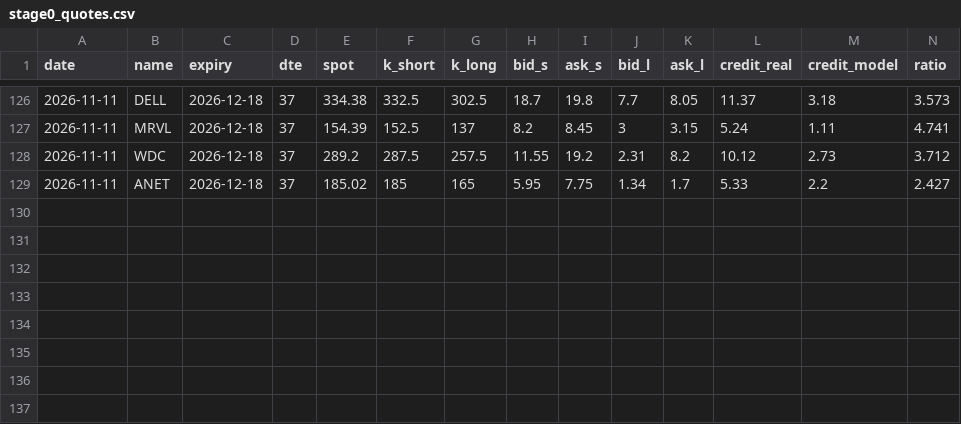
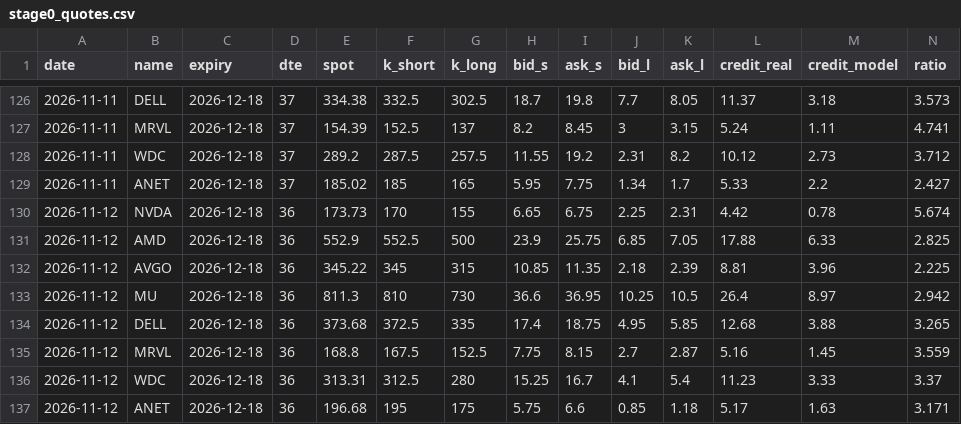
Before and after one commit to leunghlk/quant-dashboard, a CSV file: stage0_quotes.csv, drawn as a sheet; only a part is shown, gaps mark what is left out; rows hold the shown columns only; the diff names each change by its address in the sheet, - before the commit and + after, or states it on an @@ line.

```diff
--- a/stage0_quotes.csv
+++ b/stage0_quotes.csv
+row 130: 2026-11-12 | NVDA | 2026-12-18 | 36 | 173.73 | 170 | 155 | 6.65 | 6.75 | 2.25 | 2.31 | 4.42 | 0.78 | 5.674
+row 131: 2026-11-12 | AMD | 2026-12-18 | 36 | 552.9 | 552.5 | 500 | 23.9 | 25.75 | 6.85 | 7.05 | 17.88 | 6.33 | 2.825
+row 132: 2026-11-12 | AVGO | 2026-12-18 | 36 | 345.22 | 345 | 315 | 10.85 | 11.35 | 2.18 | 2.39 | 8.81 | 3.96 | 2.225
+row 133: 2026-11-12 | MU | 2026-12-18 | 36 | 811.3 | 810 | 730 | 36.6 | 36.95 | 10.25 | 10.5 | 26.4 | 8.97 | 2.942
+row 134: 2026-11-12 | DELL | 2026-12-18 | 36 | 373.68 | 372.5 | 335 | 17.4 | 18.75 | 4.95 | 5.85 | 12.68 | 3.88 | 3.265
+row 135: 2026-11-12 | MRVL | 2026-12-18 | 36 | 168.8 | 167.5 | 152.5 | 7.75 | 8.15 | 2.7 | 2.87 | 5.16 | 1.45 | 3.559
+row 136: 2026-11-12 | WDC | 2026-12-18 | 36 | 313.31 | 312.5 | 280 | 15.25 | 16.7 | 4.1 | 5.4 | 11.23 | 3.33 | 3.37
+row 137: 2026-11-12 | ANET | 2026-12-18 | 36 | 196.68 | 195 | 175 | 5.75 | 6.6 | 0.85 | 1.18 | 5.17 | 1.63 | 3.171
```
Also changed, not shown: lights_history.csv, 1 other file.
